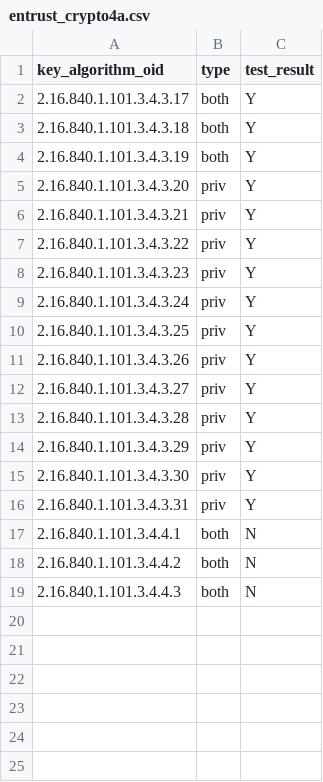
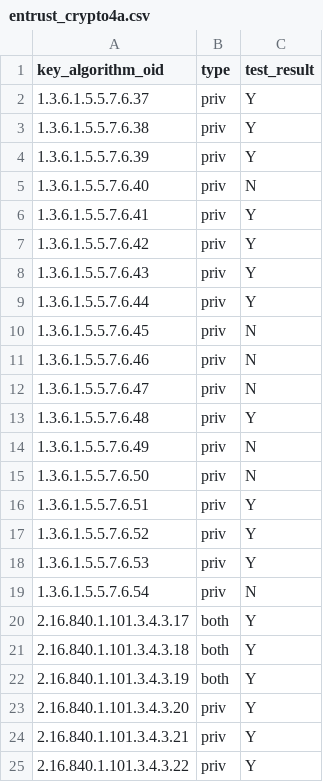
Before and after one commit to IETF-Hackathon/pqc-certificates, a CSV file: providers/crypto4a/compatMatrices/artifacts_certs_r5/entrust_crypto4a.csv, drawn as a sheet; only a part is shown; the shorter side is filled out with more unchanged rows.

Commit message:
Update compatibility results from Crypto4A.

```diff
--- a/providers/crypto4a/compatMatrices/artifacts_certs_r5/entrust_crypto4a.csv
+++ b/providers/crypto4a/compatMatrices/artifacts_certs_r5/entrust_crypto4a.csv
@@ -1,2 +1,20 @@
 key_algorithm_oid,type,test_result
+1.3.6.1.5.5.7.6.37,priv,Y
+1.3.6.1.5.5.7.6.38,priv,Y
+1.3.6.1.5.5.7.6.39,priv,Y
+1.3.6.1.5.5.7.6.40,priv,N
+1.3.6.1.5.5.7.6.41,priv,Y
+1.3.6.1.5.5.7.6.42,priv,Y
+1.3.6.1.5.5.7.6.43,priv,Y
+1.3.6.1.5.5.7.6.44,priv,Y
+1.3.6.1.5.5.7.6.45,priv,N
+1.3.6.1.5.5.7.6.46,priv,N
+1.3.6.1.5.5.7.6.47,priv,N
+1.3.6.1.5.5.7.6.48,priv,Y
+1.3.6.1.5.5.7.6.49,priv,N
+1.3.6.1.5.5.7.6.50,priv,N
+1.3.6.1.5.5.7.6.51,priv,Y
+1.3.6.1.5.5.7.6.52,priv,Y
+1.3.6.1.5.5.7.6.53,priv,Y
+1.3.6.1.5.5.7.6.54,priv,N
 2.16.840.1.101.3.4.3.17,both,Y
```
Also changed, not shown: 1 other file.
